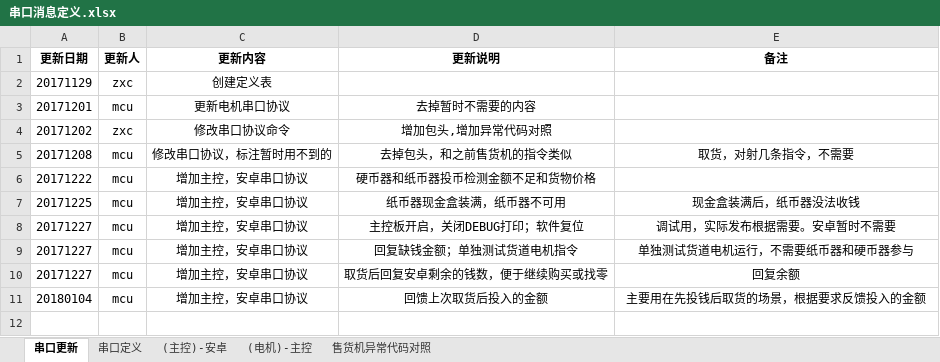
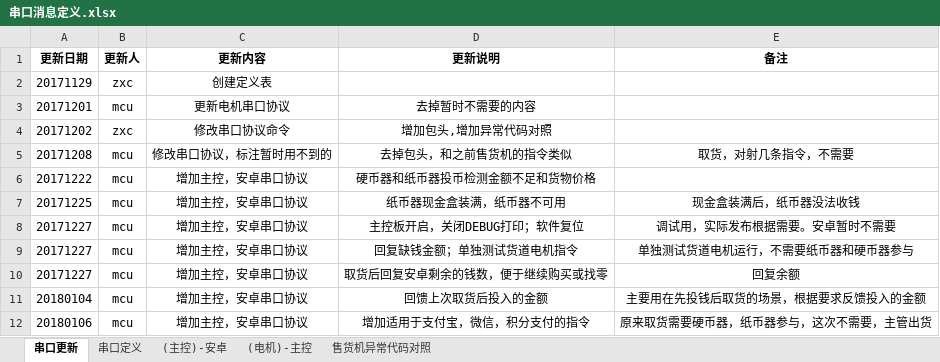
Before and after one commit to marswon/SellingTHD, an Excel workbook: docs/串口消息定义.xlsx, sheet 串口更新, drawn as a sheet; values as stored, in another font and other column widths than the file's, no borders; the diff names each change by its address in the sheet, - before the commit and + after, or states it on an @@ line.

```diff
--- a/docs/串口消息定义.xlsx (sheet 串口更新)
+++ b/docs/串口消息定义.xlsx (sheet 串口更新)
+row 12: 20180106 | mcu | 增加主控，安卓串口协议 | 增加适用于支付宝，微信，积分支付的指令 | 原来取货需要硬币器，纸币器参与，这次不需要，主管出货
```
Also changed, not shown: sheet (主控)-安卓, 3 other files.
